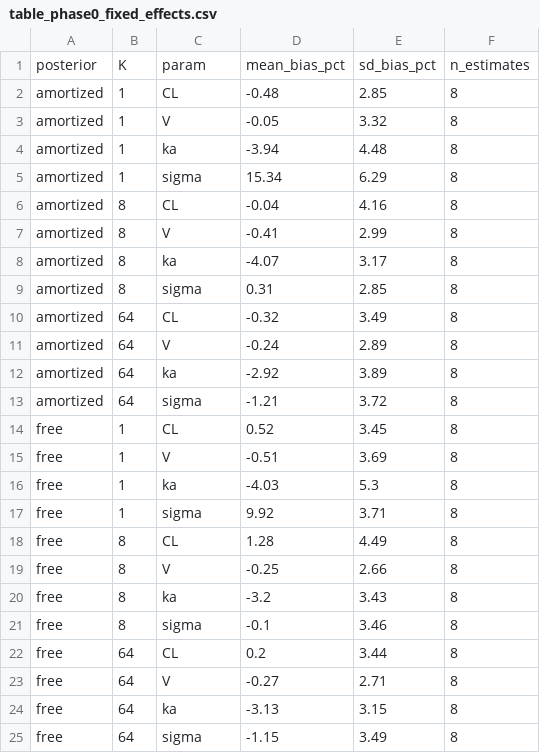
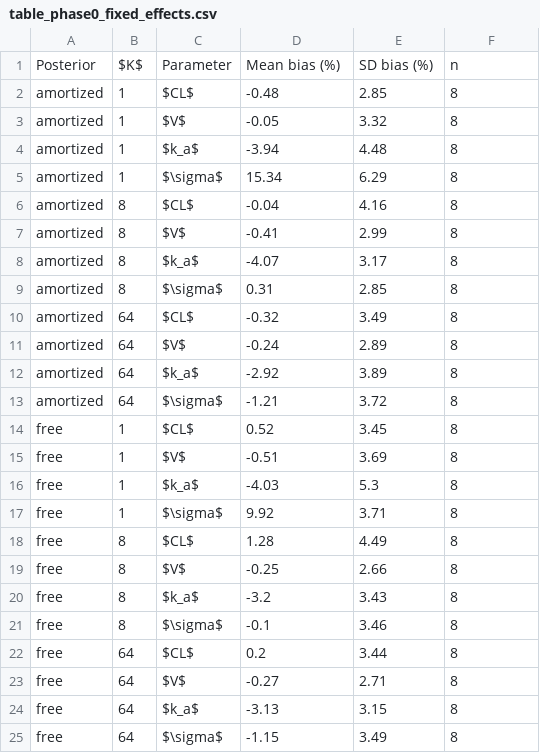
Before and after one commit to aelmokadem/nlme-vi, a CSV file: publication/tables/table_phase0_fixed_effects.csv, drawn as a sheet.

```diff
--- a/publication/tables/table_phase0_fixed_effects.csv
+++ b/publication/tables/table_phase0_fixed_effects.csv
@@ -1,25 +1,25 @@
-posterior,K,param,mean_bias_pct,sd_bias_pct,n_estimates
-amortized,1,CL,-0.48,2.85,8
-amortized,1,V,-0.05,3.32,8
-amortized,1,ka,-3.94,4.48,8
-amortized,1,sigma,15.34,6.29,8
-amortized,8,CL,-0.04,4.16,8
-amortized,8,V,-0.41,2.99,8
-amortized,8,ka,-4.07,3.17,8
-amortized,8,sigma,0.31,2.85,8
-amortized,64,CL,-0.32,3.49,8
-amortized,64,V,-0.24,2.89,8
-amortized,64,ka,-2.92,3.89,8
-amortized,64,sigma,-1.21,3.72,8
-free,1,CL,0.52,3.45,8
-free,1,V,-0.51,3.69,8
-free,1,ka,-4.03,5.3,8
-free,1,sigma,9.92,3.71,8
-free,8,CL,1.28,4.49,8
-free,8,V,-0.25,2.66,8
-free,8,ka,-3.2,3.43,8
-free,8,sigma,-0.1,3.46,8
-free,64,CL,0.2,3.44,8
-free,64,V,-0.27,2.71,8
-free,64,ka,-3.13,3.15,8
-free,64,sigma,-1.15,3.49,8
+Posterior,$K$,Parameter,Mean bias (%),SD bias (%),n
+amortized,1,$CL$,-0.48,2.85,8
+amortized,1,$V$,-0.05,3.32,8
+amortized,1,$k_a$,-3.94,4.48,8
+amortized,1,$\sigma$,15.34,6.29,8
+amortized,8,$CL$,-0.04,4.16,8
+amortized,8,$V$,-0.41,2.99,8
+amortized,8,$k_a$,-4.07,3.17,8
+amortized,8,$\sigma$,0.31,2.85,8
+amortized,64,$CL$,-0.32,3.49,8
+amortized,64,$V$,-0.24,2.89,8
+amortized,64,$k_a$,-2.92,3.89,8
+amortized,64,$\sigma$,-1.21,3.72,8
+free,1,$CL$,0.52,3.45,8
+free,1,$V$,-0.51,3.69,8
+free,1,$k_a$,-4.03,5.3,8
+free,1,$\sigma$,9.92,3.71,8
+free,8,$CL$,1.28,4.49,8
+free,8,$V$,-0.25,2.66,8
+free,8,$k_a$,-3.2,3.43,8
+free,8,$\sigma$,-0.1,3.46,8
+free,64,$CL$,0.2,3.44,8
+free,64,$V$,-0.27,2.71,8
+free,64,$k_a$,-3.13,3.15,8
+free,64,$\sigma$,-1.15,3.49,8
```
Also changed, not shown: publication/tables/table_phase0_headline.csv, publication/tables/table_phase1_q2q4.csv, 30 other files.
